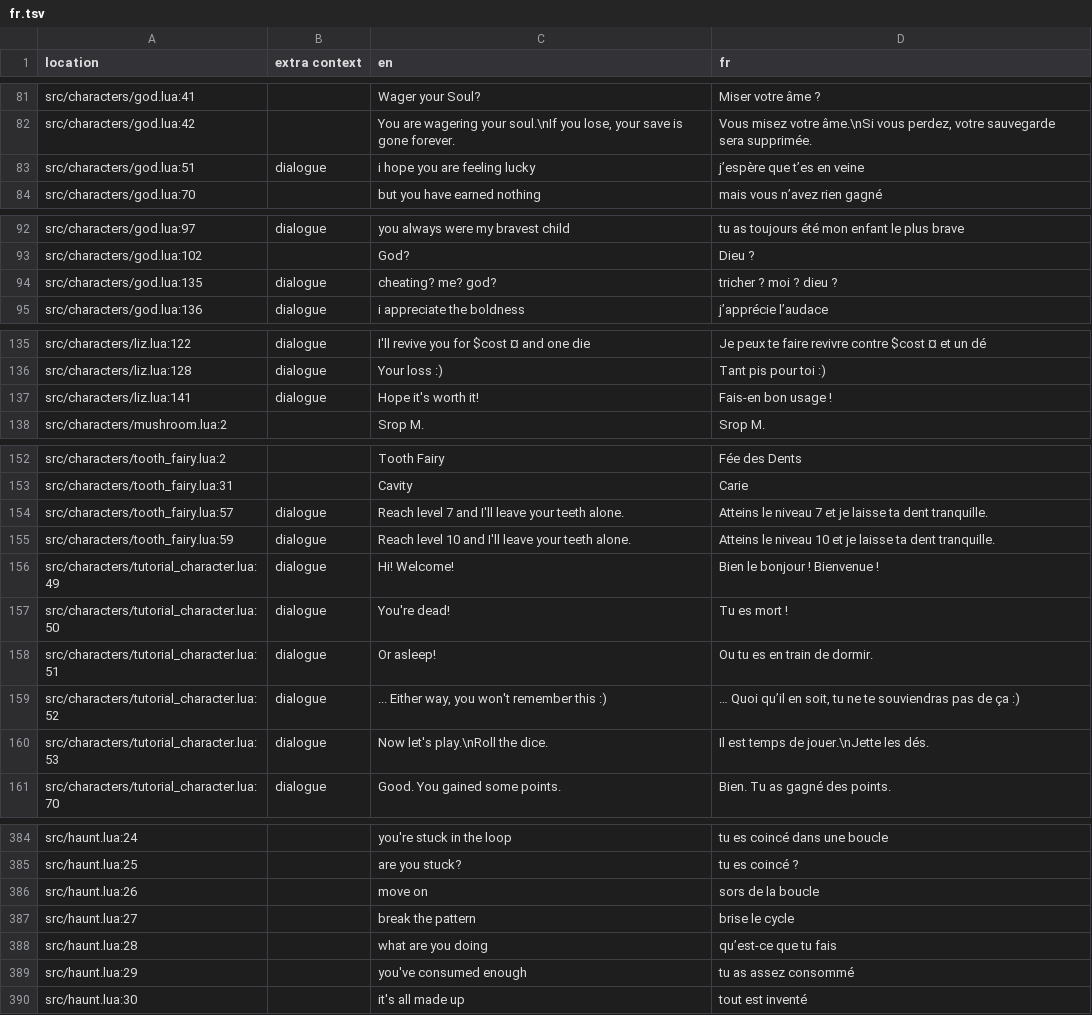
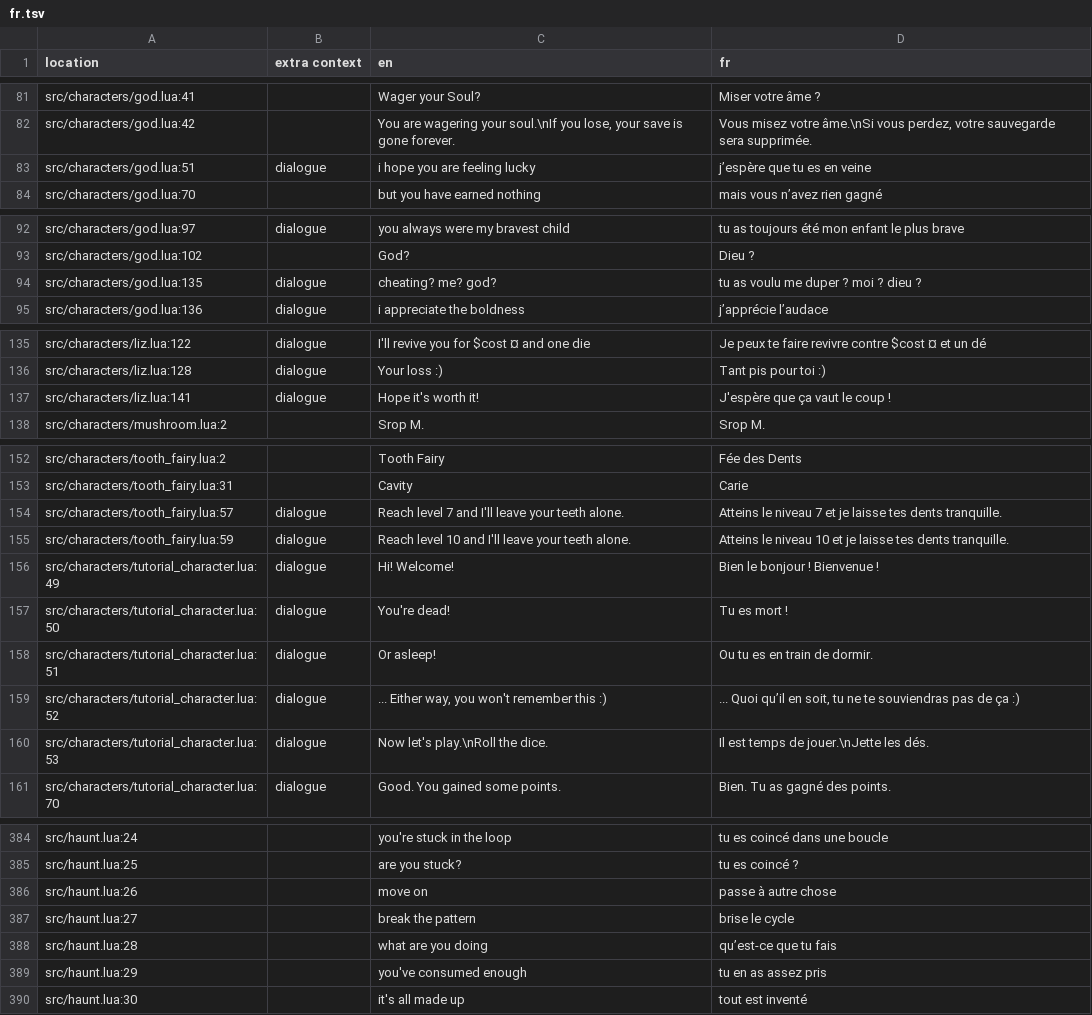
Before and after one commit to 1bardesign/dhne-translation, a TSV file: fr.tsv, drawn as a sheet; only a part is shown, gaps mark what is left out; the diff covers the shown part only.

Commit message:
Update fr.tsv

```diff
--- a/fr.tsv
+++ b/fr.tsv
@@ -82,3 +82,3 @@ src/characters/god.lua:41		Wager your Soul?	Miser votre âme ?
 src/characters/god.lua:42		You are wagering your soul.\nIf you lose, your save is gone forever.	Vous misez votre âme.\nSi vous perdez, votre sauvegarde sera supprimée.
-src/characters/god.lua:51	dialogue	i hope you are feeling lucky	j’espère que t’es en veine
+src/characters/god.lua:51	dialogue	i hope you are feeling lucky	j’espère que tu es en veine
 src/characters/god.lua:70		but you have earned nothing	mais vous n’avez rien gagné
@@ -93,3 +93,3 @@ src/characters/god.lua:97	dialogue	you always were my bravest child	tu as toujou
 src/characters/god.lua:102		God?	Dieu ?
-src/characters/god.lua:135	dialogue	cheating? me? god?	tricher ? moi ? dieu ?
+src/characters/god.lua:135	dialogue	cheating? me? god?	tu as voulu me duper ? moi ? dieu ?
 src/characters/god.lua:136	dialogue	i appreciate the boldness	j’apprécie l’audace
@@ -136,3 +136,3 @@ src/characters/liz.lua:122	dialogue	I'll revive you for $cost ¤ and one die	Je
 src/characters/liz.lua:128	dialogue	Your loss :)	Tant pis pour toi :)
-src/characters/liz.lua:141	dialogue	Hope it's worth it!	Fais-en bon usage !
+src/characters/liz.lua:141	dialogue	Hope it's worth it!	J'espère que ça vaut le coup !
 src/characters/mushroom.lua:2		Srop M.	Srop M.
@@ -153,4 +153,4 @@ src/characters/tooth_fairy.lua:2		Tooth Fairy	Fée des Dents
 src/characters/tooth_fairy.lua:31		Cavity	Carie
-src/characters/tooth_fairy.lua:57	dialogue	Reach level 7 and I'll leave your teeth alone.	Atteins le niveau 7 et je laisse ta dent tranquille.
-src/characters/tooth_fairy.lua:59	dialogue	Reach level 10 and I'll leave your teeth alone.	Atteins le niveau 10 et je laisse ta dent tranquille.
+src/characters/tooth_fairy.lua:57	dialogue	Reach level 7 and I'll leave your teeth alone.	Atteins le niveau 7 et je laisse tes dents tranquille.
+src/characters/tooth_fairy.lua:59	dialogue	Reach level 10 and I'll leave your teeth alone.	Atteins le niveau 10 et je laisse tes dents tranquille.
 src/characters/tutorial_character.lua:49	dialogue	Hi! Welcome!	Bien le bonjour ! Bienvenue !
@@ -158,3 +158,3 @@ src/characters/tutorial_character.lua:50	dialogue	You're dead!	Tu es mort !
 src/characters/tutorial_character.lua:51	dialogue	Or asleep!	Ou tu es en train de dormir.
-src/characters/tutorial_character.lua:52	dialogue	... Either way, you won't remember this :)	… Quoi qu’il en soit, tu ne te souviendras pas de ça :)
+src/characters/tutorial_character.lua:52	dialogue	... Either way, you won't remember this :)	... Quoi qu’il en soit, tu ne te souviendras pas de ça :)
 src/characters/tutorial_character.lua:53	dialogue	Now let's play.\nRoll the dice.	Il est temps de jouer.\nJette les dés.
@@ -385,6 +385,6 @@ src/haunt.lua:24		you're stuck in the loop	tu es coincé dans une boucle
 src/haunt.lua:25		are you stuck?	tu es coincé ?
-src/haunt.lua:26		move on	sors de la boucle
+src/haunt.lua:26		move on	passe à autre chose
 src/haunt.lua:27		break the pattern	brise le cycle
 src/haunt.lua:28		what are you doing	qu’est-ce que tu fais
-src/haunt.lua:29		you've consumed enough	tu as assez consommé
+src/haunt.lua:29		you've consumed enough	tu en as assez pris
 src/haunt.lua:30		it's all made up	tout est inventé
```
Also changed, not shown: 7 edited cells elsewhere in this file.
